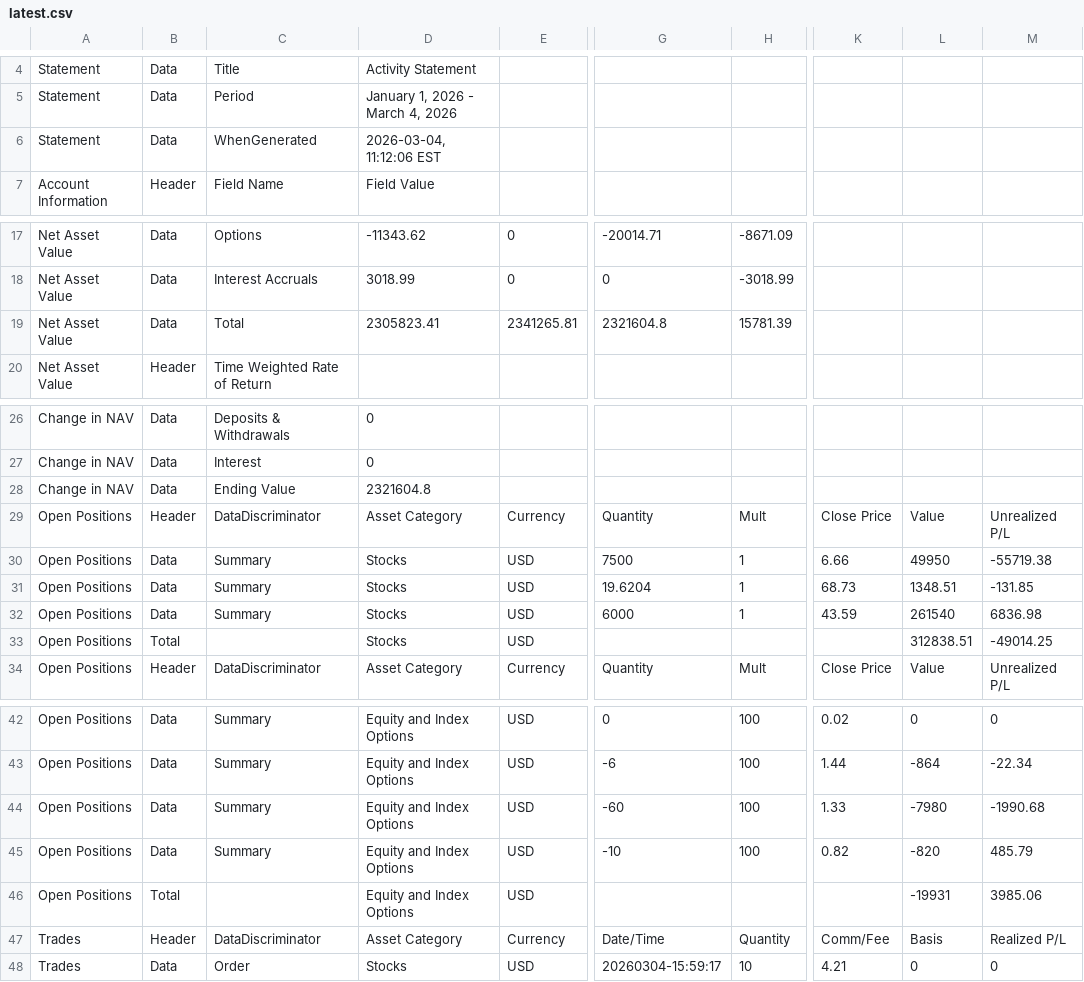
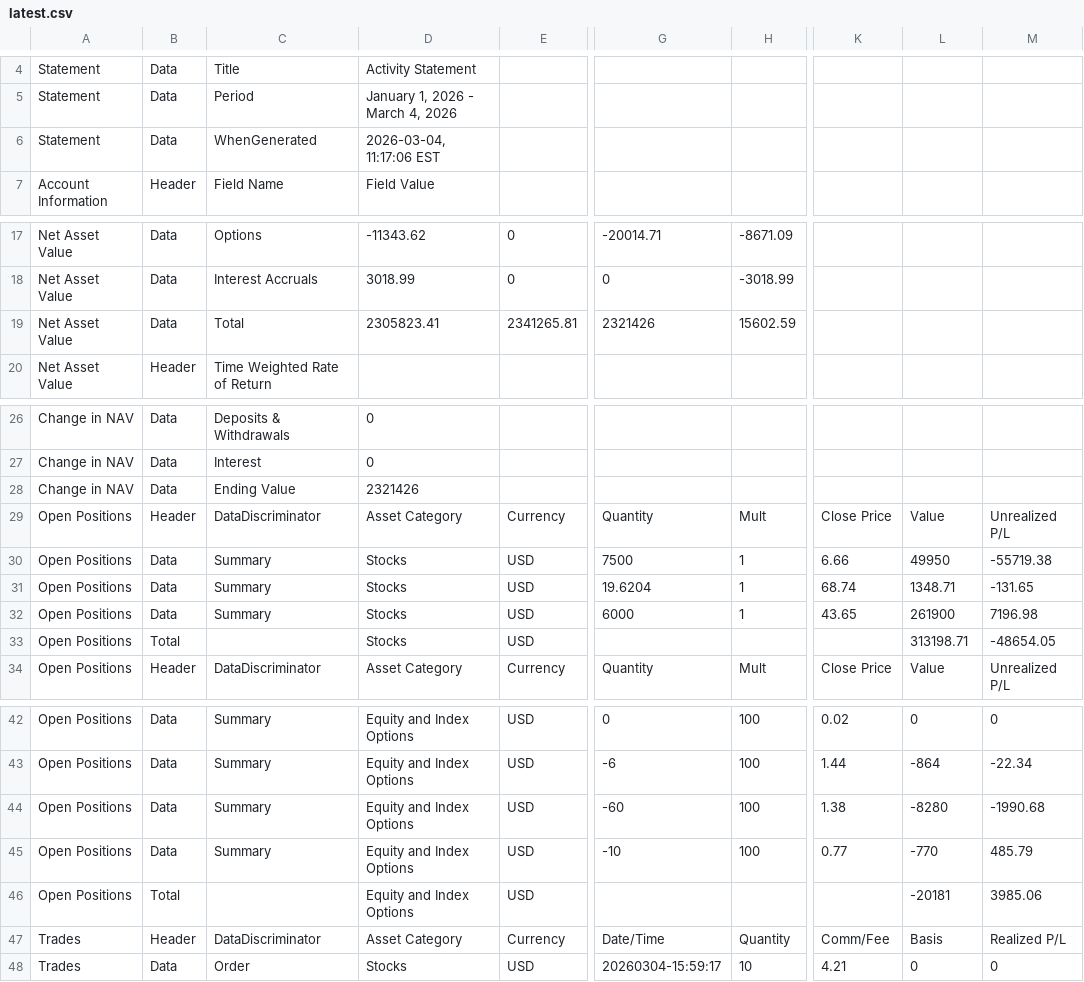
Before and after one commit to lunaman81/sentinel, a CSV file: latest.csv, drawn as a sheet; only a part is shown, gaps mark what is left out; the diff names each change by its address in the sheet, - before the commit and + after, or states it on an @@ line.

Commit message:
data: live update 2026-03-04 19:17:06

```diff
--- a/latest.csv
+++ b/latest.csv
-D6: 2026-03-04, 11:12:06 EST
+D6: 2026-03-04, 11:17:06 EST
-G19: 2321604.8
+G19: 2321426
-H19: 15781.39
+H19: 15602.59
-D28: 2321604.8
+D28: 2321426
-K31: 68.73
+K31: 68.74
-L31: 1348.51
+L31: 1348.71
-M31: -131.85
+M31: -131.65
-K32: 43.59
+K32: 43.65
-L32: 261540
+L32: 261900
-M32: 6836.98
+M32: 7196.98
-L33: 312838.51
+L33: 313198.71
-M33: -49014.25
+M33: -48654.05
-K44: 1.33
+K44: 1.38
-L44: -7980
+L44: -8280
-K45: 0.82
+K45: 0.77
-L45: -820
+L45: -770
-L46: -19931
+L46: -20181
```
